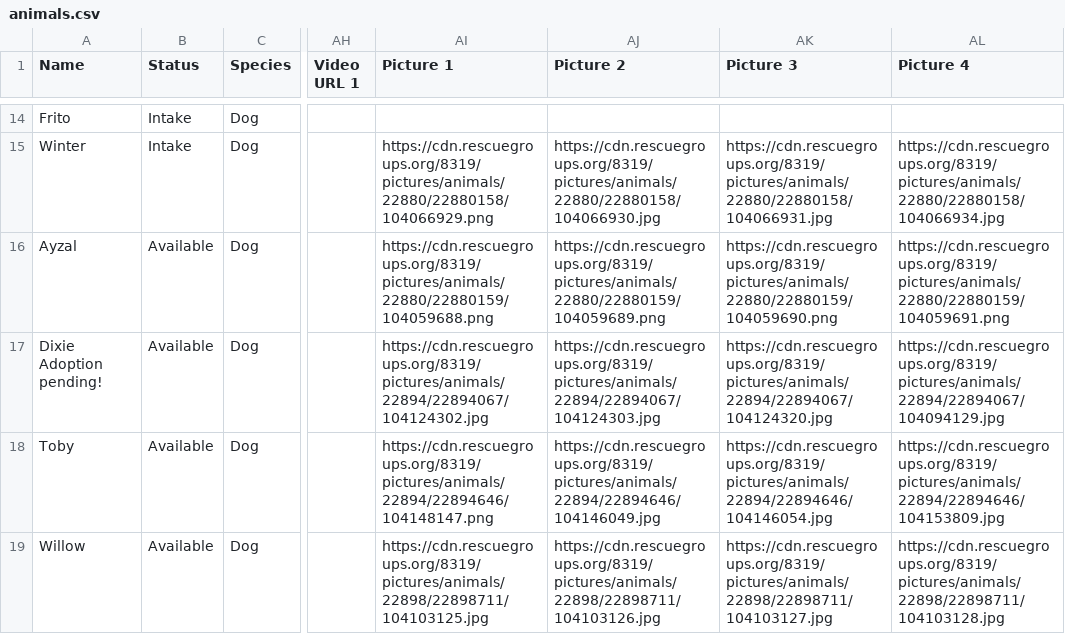
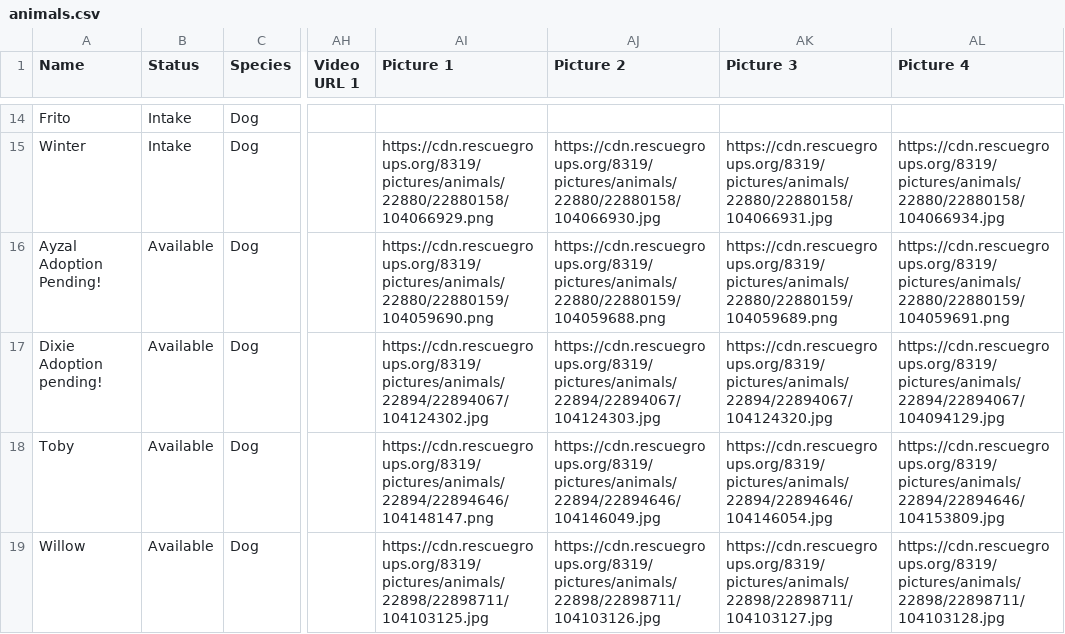
Before and after one commit to UnitedDobermanRescue/UDR, a CSV file: animals.csv, drawn as a sheet; only a part is shown, gaps mark what is left out; the diff covers the shown part only; the diff names each change by its address in the sheet, - before the commit and + after, or states it on an @@ line.

```diff
--- a/animals.csv
+++ b/animals.csv
-A16 (Name): Ayzal
+A16 (Name): Ayzal Adoption Pending!
-AI16 (Picture 1): https://cdn.rescuegroups.org/8319/pictures/animals/22880/22880159/104059688.png
+AI16 (Picture 1): https://cdn.rescuegroups.org/8319/pictures/animals/22880/22880159/104059690.png
-AJ16 (Picture 2): https://cdn.rescuegroups.org/8319/pictures/animals/22880/22880159/104059689.png
+AJ16 (Picture 2): https://cdn.rescuegroups.org/8319/pictures/animals/22880/22880159/104059688.png
-AK16 (Picture 3): https://cdn.rescuegroups.org/8319/pictures/animals/22880/22880159/104059690.png
+AK16 (Picture 3): https://cdn.rescuegroups.org/8319/pictures/animals/22880/22880159/104059689.png
```
Also changed, not shown: 8 edited cells elsewhere in this file, 2 other files.
